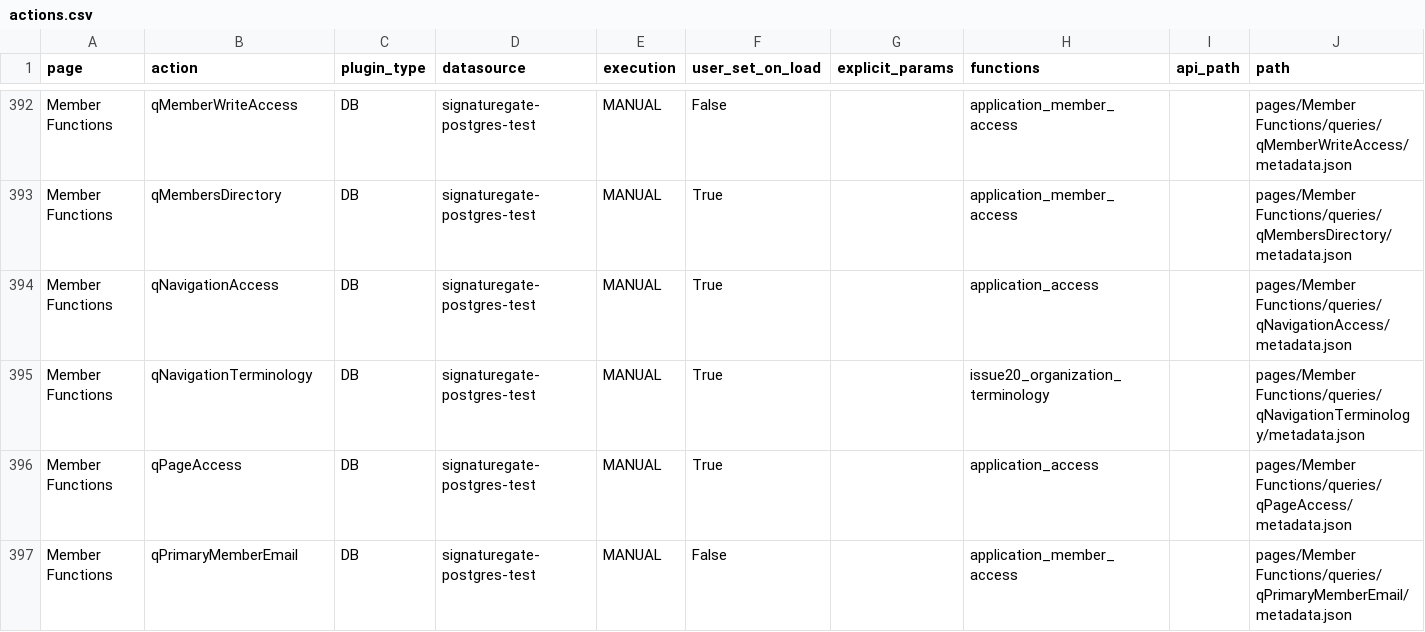
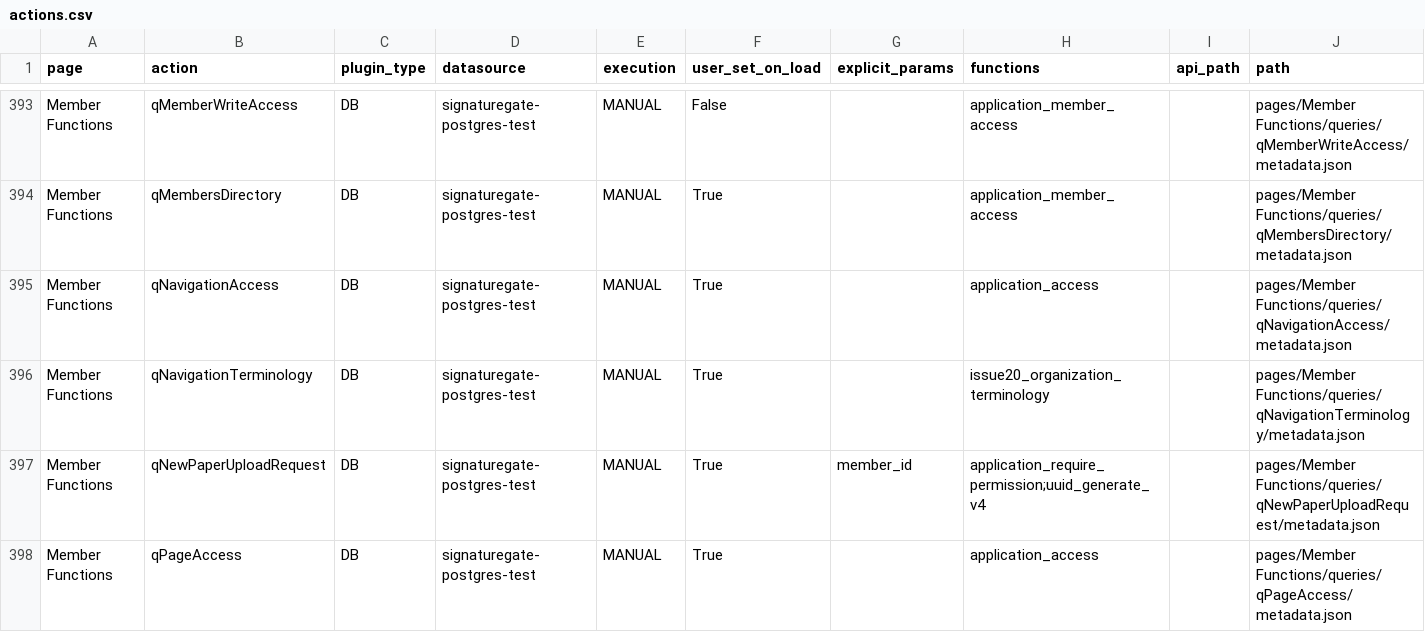
Before and after one commit to RayzorDuff/SignatureGate, a CSV file: releases/v1.2.0/evidence/actions.csv, drawn as a sheet; only a part is shown, gaps mark what is left out; the shorter side is filled out with more unchanged rows; the diff covers the shown part only; the diff names each change by its address in the sheet, - before the commit and + after, or states it on an @@ line.

```diff
--- a/releases/v1.2.0/evidence/actions.csv
+++ b/releases/v1.2.0/evidence/actions.csv
+row 397: Member Functions | qNewPaperUploadRequest | DB | signaturegate-postgres-test | MANUAL | True | member_id | application_require_permission;uuid_generate_v4 |  | pages/Member Functions/queries/qNewPaperUploadRequest/metadata.json
```
Also changed, not shown: 2 added rows and 3 edited cells elsewhere in this file, releases/v1.2.0/ACCEPTANCE_LEDGER.csv, releases/v1.2.0/evidence/application_permissions.csv, 16 other files.
